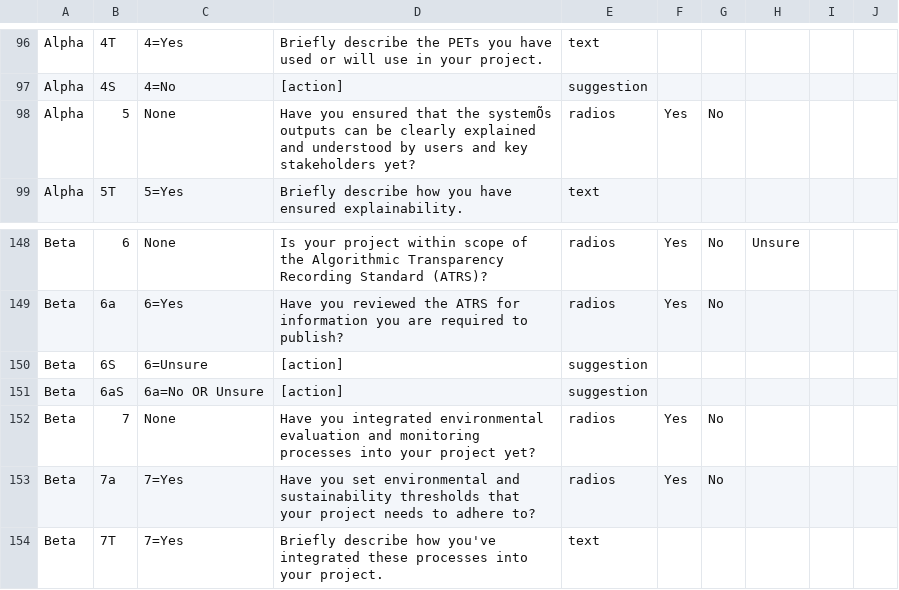
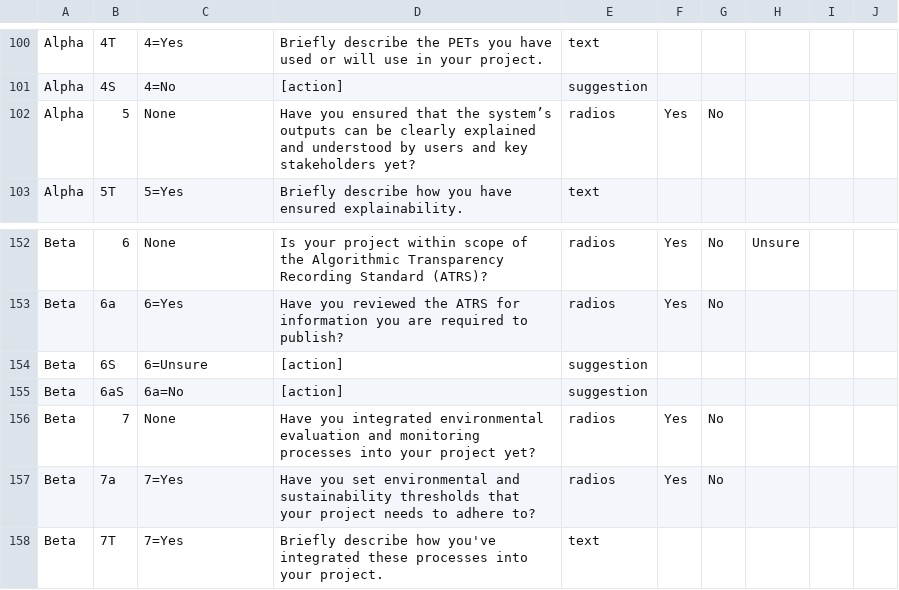
Before and after one commit to CDEIUK/DAIEF-frontend-demo, a CSV file: daief-schema-eg.csv, drawn as a sheet; only a part is shown, gaps mark what is left out; addresses are those after the commit; the diff covers the shown part only; the diff names each change by its address in the sheet, - before the commit and + after, or states it on an @@ line.

```diff
--- a/daief-schema-eg.csv
+++ b/daief-schema-eg.csv
-D102: …that the systemÕs outputs can…
+D102: …that the system’s outputs can…
-C155: 6a=No OR Unsure
+C155: 6a=No
```
Also changed, not shown: 4 added rows and 18 edited cells elsewhere in this file, 8 other files.
